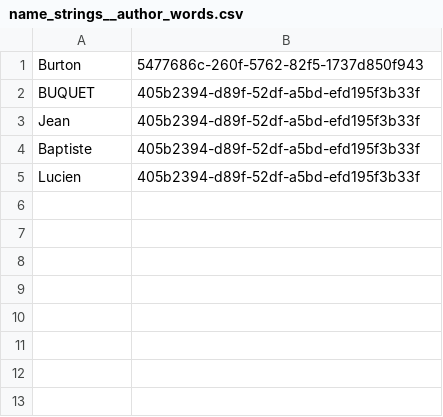
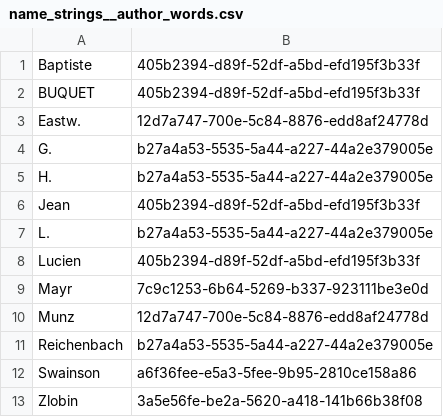
Before and after one commit to GlobalNamesArchitecture/gnresolver, a CSV file: db-migration/db/seed/test_resolver/ResolverIntegrationSpec/name_strings__author_words.csv, drawn as a sheet.

```diff
--- a/db-migration/db/seed/test_resolver/ResolverIntegrationSpec/name_strings__author_words.csv
+++ b/db-migration/db/seed/test_resolver/ResolverIntegrationSpec/name_strings__author_words.csv
@@ -1,5 +1,13 @@
-Burton	5477686c-260f-5762-82f5-1737d850f943
+Baptiste	405b2394-d89f-52df-a5bd-efd195f3b33f
 BUQUET	405b2394-d89f-52df-a5bd-efd195f3b33f
+Eastw.	12d7a747-700e-5c84-8876-edd8af24778d
+G.	b27a4a53-5535-5a44-a227-44a2e379005e
+H.	b27a4a53-5535-5a44-a227-44a2e379005e
 Jean	405b2394-d89f-52df-a5bd-efd195f3b33f
-Baptiste	405b2394-d89f-52df-a5bd-efd195f3b33f
+L.	b27a4a53-5535-5a44-a227-44a2e379005e
 Lucien	405b2394-d89f-52df-a5bd-efd195f3b33f
+Mayr	7c9c1253-6b64-5269-b337-923111be3e0d
+Munz	12d7a747-700e-5c84-8876-edd8af24778d
+Reichenbach	b27a4a53-5535-5a44-a227-44a2e379005e
+Swainson	a6f36fee-e5a3-5fee-9b95-2810ce158a86
+Zlobin	3a5e56fe-be2a-5620-a418-141b66b38f08
```
Also changed, not shown: db-migration/db/seed/test_resolver/ResolverIntegrationSpec/name_string_indices.csv, db-migration/db/seed/test_resolver/ResolverIntegrationSpec/name_strings.csv, 7 other files.
